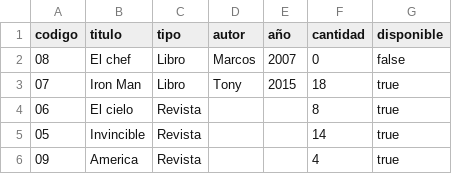
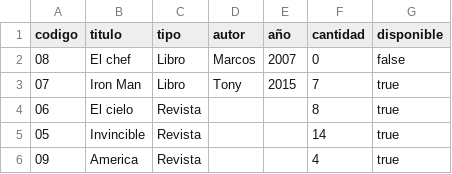
Before and after one commit to nfloriang-wq/Proyecto-l, a CSV file: materiales.csv, drawn as a sheet.

```diff
--- a/materiales.csv
+++ b/materiales.csv
@@ -2,3 +2,3 @@ codigo,titulo,tipo,autor,año,cantidad,disponible
 08,El chef,Libro,Marcos,2007,0,false
-07,Iron Man,Libro,Tony,2015,18,true
+07,Iron Man,Libro,Tony,2015,7,true
 06,El cielo,Revista,,,8,true
```
Also changed, not shown: prestamos.csv, 2 other files.
